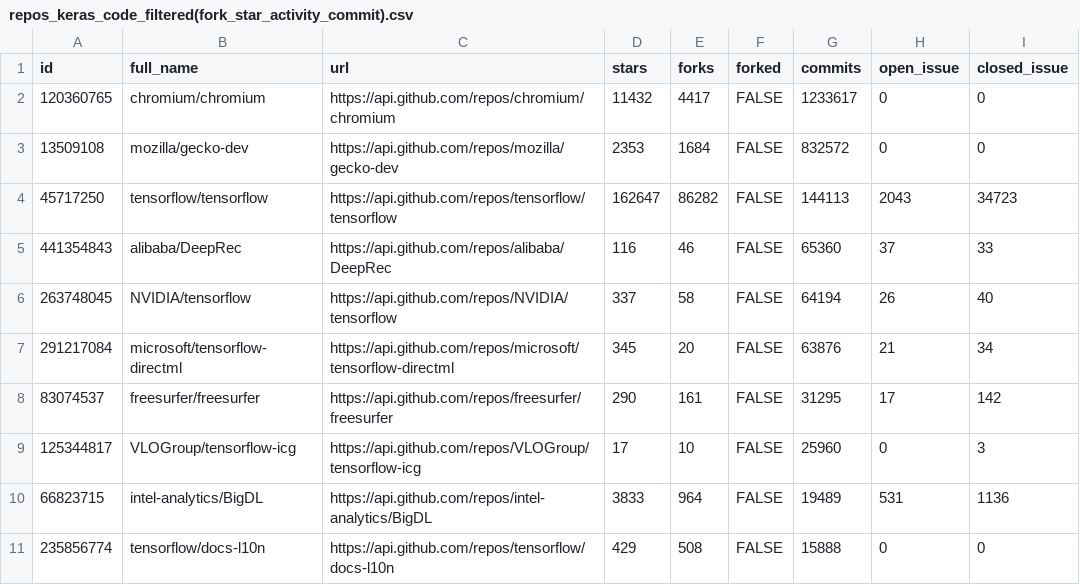
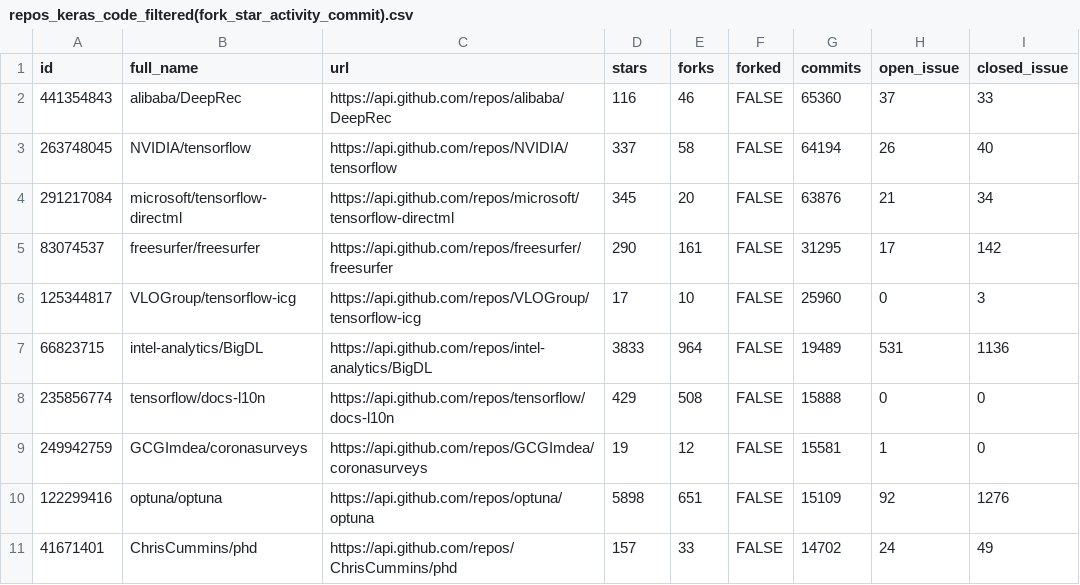
Before and after one commit to mohmehmo/LOG6306_group, a CSV file: data/keras/repos_keras_code_filtered(fork_star_activity_commit).csv, drawn as a sheet; only a part is shown; the shorter side is filled out with more unchanged rows.

Commit message:
completed list of extracted repos.

```diff
--- a/data/keras/repos_keras_code_filtered(fork_star_activity_commit).csv
+++ b/data/keras/repos_keras_code_filtered(fork_star_activity_commit).csv
@@ -1,5 +1,2 @@
 id,full_name,url,stars,forks,forked,commits,open_issue,closed_issue
-120360765,chromium/chromium,https://api.github.com/repos/chromium/chromium,11432,4417,FALSE,1233617,0,0
-13509108,mozilla/gecko-dev,https://api.github.com/repos/mozilla/gecko-dev,2353,1684,FALSE,832572,0,0
-45717250,tensorflow/tensorflow,https://api.github.com/repos/tensorflow/tensorflow,162647,86282,FALSE,144113,2043,34723
 441354843,alibaba/DeepRec,https://api.github.com/repos/alibaba/DeepRec,116,46,FALSE,65360,37,33
```
Also changed, not shown: 4 other files.
